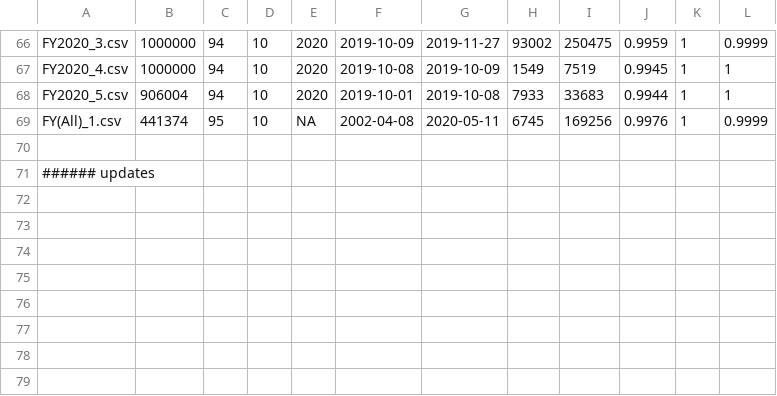
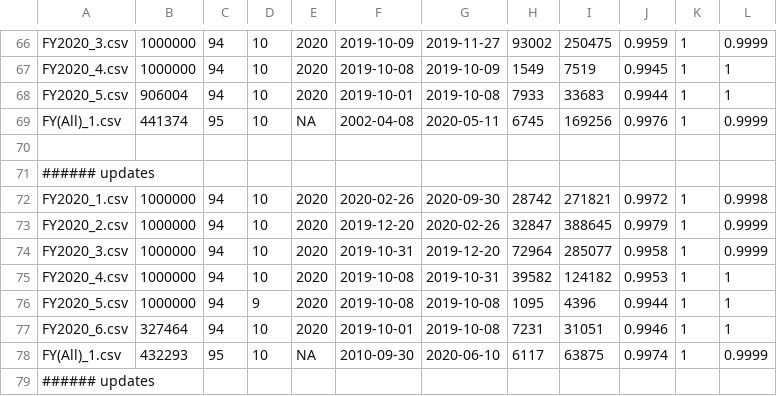
Before and after one commit to irworkshop/accountability_datacleaning, a CSV file: R_campfin/us/assist/spend_check.csv, drawn as a sheet; only a part is shown, gaps mark what is left out; the diff names each change by its address in the sheet, - before the commit and + after, or states it on an @@ line.

Commit message:
Update US assistance

```diff
--- a/R_campfin/us/assist/spend_check.csv
+++ b/R_campfin/us/assist/spend_check.csv
+row 72: FY2020_1.csv | 1000000 | 94 | 10 | 2020 | 2020-02-26 | 2020-09-30 | 28742 | 271821 | 0.9972 | 1 | 0.9998
+row 73: FY2020_2.csv | 1000000 | 94 | 10 | 2020 | 2019-12-20 | 2020-02-26 | 32847 | 388645 | 0.9979 | 1 | 0.9999
+row 74: FY2020_3.csv | 1000000 | 94 | 10 | 2020 | 2019-10-31 | 2019-12-20 | 72964 | 285077 | 0.9958 | 1 | 0.9999
+row 75: FY2020_4.csv | 1000000 | 94 | 10 | 2020 | 2019-10-08 | 2019-10-31 | 39582 | 124182 | 0.9953 | 1 | 1
+row 76: FY2020_5.csv | 1000000 | 94 | 9 | 2020 | 2019-10-08 | 2019-10-08 | 1095 | 4396 | 0.9944 | 1 | 1
+row 77: FY2020_6.csv | 327464 | 94 | 10 | 2020 | 2019-10-01 | 2019-10-08 | 7231 | 31051 | 0.9946 | 1 | 1
+row 78: FY(All)_1.csv | 432293 | 95 | 10 | NA | 2010-09-30 | 2020-06-10 | 6117 | 63875 | 0.9974 | 1 | 0.9999
+row 79: ###### updates
```
Also changed, not shown: 3 other files.
